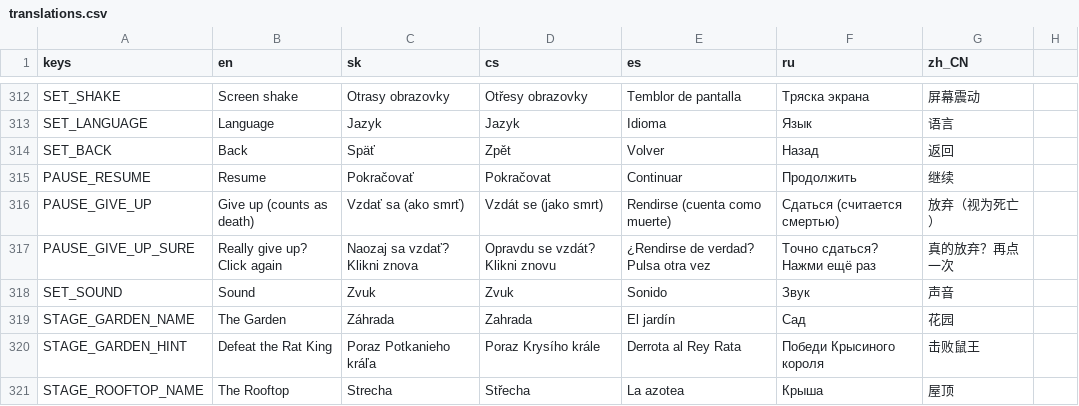
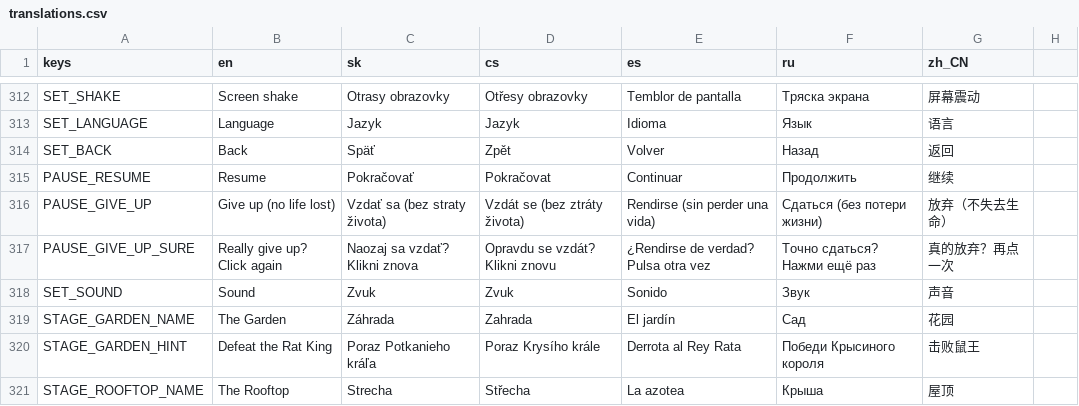
Before and after one commit to johnniccon01/cat-survivors, a CSV file: locale/translations.csv, drawn as a sheet; only a part is shown, gaps mark what is left out.

```diff
--- a/locale/translations.csv
+++ b/locale/translations.csv
@@ -315,3 +315,3 @@ SET_BACK,Back,Späť,Zpět,Volver,Назад,返回
 PAUSE_RESUME,Resume,Pokračovať,Pokračovat,Continuar,Продолжить,继续
-PAUSE_GIVE_UP,Give up (counts as death),Vzdať sa (ako smrť),Vzdát se (jako smrt),Rendirse (cuenta como muerte),Сдаться (считается смертью),放弃（视为死亡）
+PAUSE_GIVE_UP,Give up (no life lost),Vzdať sa (bez straty života),Vzdát se (bez ztráty života),Rendirse (sin perder una vida),Сдаться (без потери жизни),放弃（不失去生命）
 PAUSE_GIVE_UP_SURE,Really give up? Click again,Naozaj sa vzdať? Klikni znova,Opravdu se vzdát? Klikni znovu,¿Rendirse de verdad? Pulsa otra vez,Точно сдаться? Нажми ещё раз,真的放弃？再点一次
```
Also changed, not shown: 11 other files.
